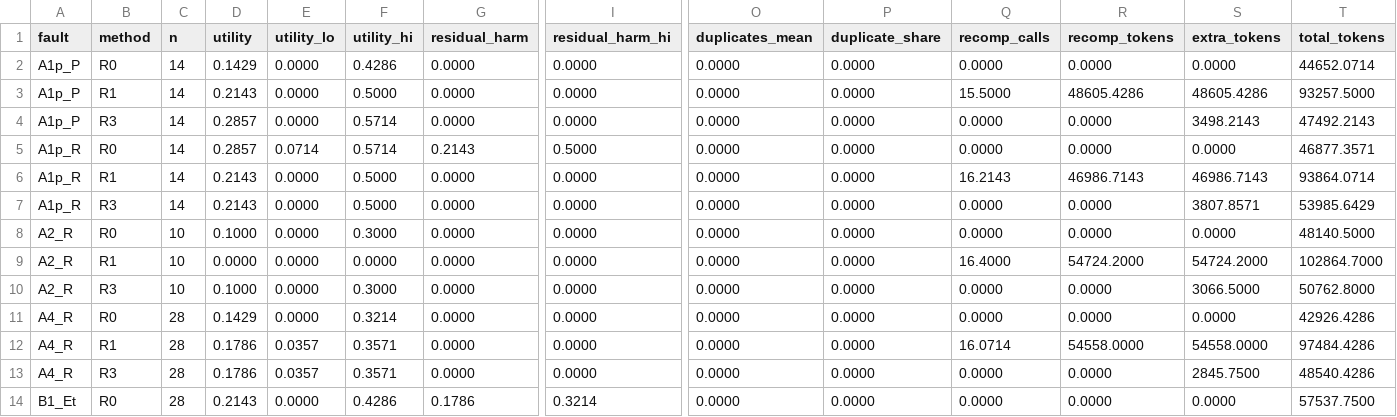
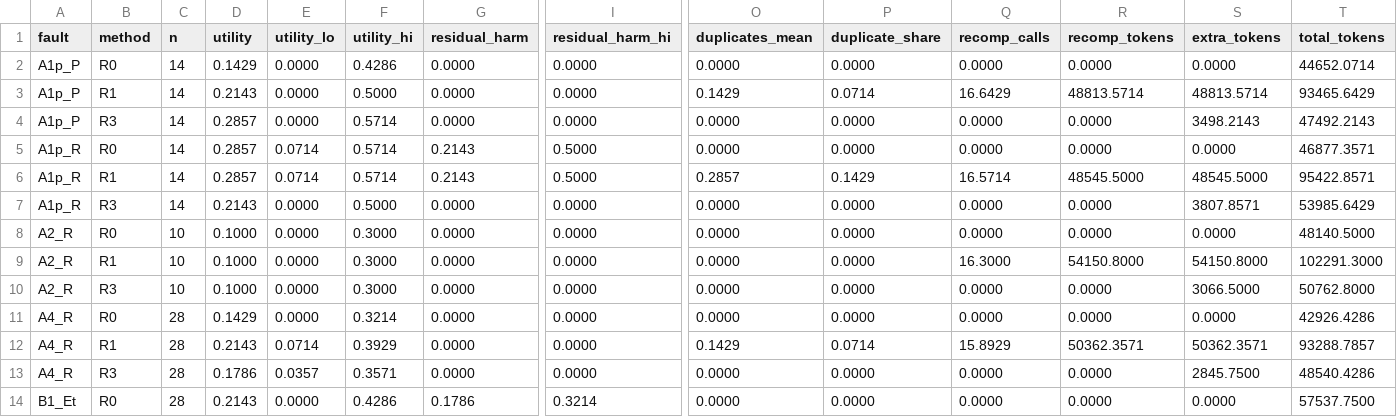
Before and after one commit to HahhaNa/multiagent-failure-prop-recov, a CSV file: data/tables/recovery_llama3.2-3b/recovery_condition.csv, drawn as a sheet; only a part is shown, gaps mark what is left out; the diff covers the shown part only; the diff names each change by its address in the sheet, - before the commit and + after, or states it on an @@ line.

```diff
--- a/data/tables/recovery_llama3.2-3b/recovery_condition.csv
+++ b/data/tables/recovery_llama3.2-3b/recovery_condition.csv
-O3 (duplicates_mean): 0.0000
+O3 (duplicates_mean): 0.1429
-P3 (duplicate_share): 0.0000
+P3 (duplicate_share): 0.0714
-Q3 (recomp_calls): 15.5000
+Q3 (recomp_calls): 16.6429
-R3 (recomp_tokens): 48605.4286
+R3 (recomp_tokens): 48813.5714
-S3 (extra_tokens): 48605.4286
+S3 (extra_tokens): 48813.5714
-T3 (total_tokens): 93257.5000
+T3 (total_tokens): 93465.6429
-D6 (utility): 0.2143
+D6 (utility): 0.2857
-E6 (utility_lo): 0.0000
+E6 (utility_lo): 0.0714
-F6 (utility_hi): 0.5000
+F6 (utility_hi): 0.5714
-G6 (residual_harm): 0.0000
+G6 (residual_harm): 0.2143
-I6 (residual_harm_hi): 0.0000
+I6 (residual_harm_hi): 0.5000
-O6 (duplicates_mean): 0.0000
+O6 (duplicates_mean): 0.2857
-P6 (duplicate_share): 0.0000
+P6 (duplicate_share): 0.1429
-Q6 (recomp_calls): 16.2143
+Q6 (recomp_calls): 16.5714
-R6 (recomp_tokens): 46986.7143
+R6 (recomp_tokens): 48545.5000
-S6 (extra_tokens): 46986.7143
+S6 (extra_tokens): 48545.5000
-T6 (total_tokens): 93864.0714
+T6 (total_tokens): 95422.8571
-D9 (utility): 0.0000
+D9 (utility): 0.1000
-F9 (utility_hi): 0.0000
+F9 (utility_hi): 0.3000
-Q9 (recomp_calls): 16.4000
+Q9 (recomp_calls): 16.3000
-R9 (recomp_tokens): 54724.2000
+R9 (recomp_tokens): 54150.8000
-S9 (extra_tokens): 54724.2000
+S9 (extra_tokens): 54150.8000
-T9 (total_tokens): 102864.7000
+T9 (total_tokens): 102291.3000
-D12 (utility): 0.1786
+D12 (utility): 0.2143
-E12 (utility_lo): 0.0357
+E12 (utility_lo): 0.0714
-F12 (utility_hi): 0.3571
+F12 (utility_hi): 0.3929
-O12 (duplicates_mean): 0.0000
+O12 (duplicates_mean): 0.1429
-P12 (duplicate_share): 0.0000
+P12 (duplicate_share): 0.0714
-Q12 (recomp_calls): 16.0714
+Q12 (recomp_calls): 15.8929
-R12 (recomp_tokens): 54558.0000
+R12 (recomp_tokens): 50362.3571
-S12 (extra_tokens): 54558.0000
+S12 (extra_tokens): 50362.3571
-T12 (total_tokens): 97484.4286
+T12 (total_tokens): 93288.7857
```
Also changed, not shown: 21 edited cells elsewhere in this file, data/tables/recovery_llama3.2-3b/recovery_delta_family.csv, data/tables/recovery_llama3.2-3b/recovery_delta_family_stage.csv, 11 other files.
